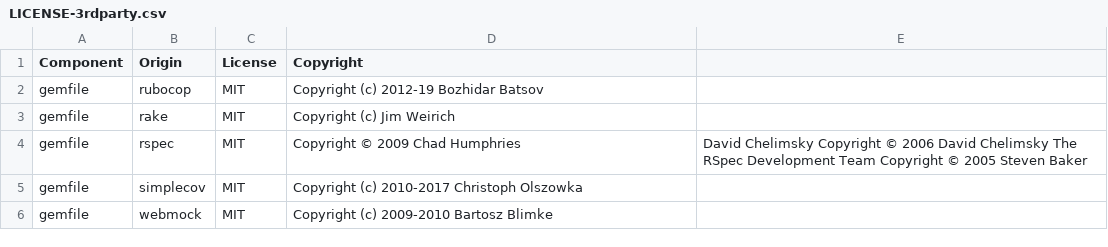
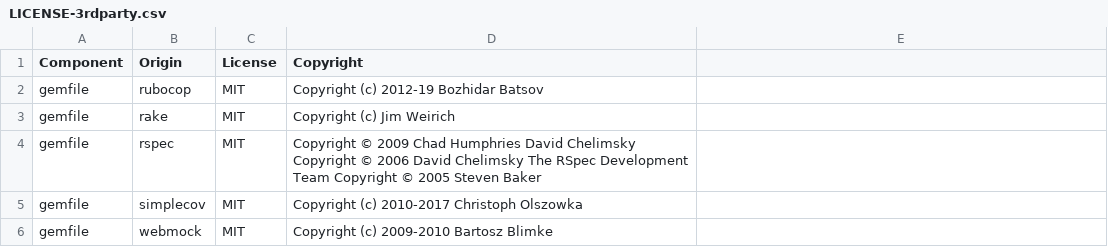
Before and after one commit to DataDog/dogapi-rb, a CSV file: LICENSE-3rdparty.csv, drawn as a sheet.

Commit message:
incorporate feedback

```diff
--- a/LICENSE-3rdparty.csv
+++ b/LICENSE-3rdparty.csv
@@ -3,3 +3,3 @@ gemfile, rubocop, MIT, Copyright (c) 2012-19 Bozhidar Batsov
 gemfile, rake, MIT, Copyright (c) Jim Weirich
-gemfile, rspec, MIT, Copyright © 2009 Chad Humphries, David Chelimsky Copyright © 2006 David Chelimsky The RSpec Development Team Copyright © 2005 Steven Baker
+gemfile, rspec, MIT, Copyright © 2009 Chad Humphries David Chelimsky Copyright © 2006 David Chelimsky The RSpec Development Team Copyright © 2005 Steven Baker
 gemfile, simplecov, MIT, Copyright (c) 2010-2017 Christoph Olszowka
```
